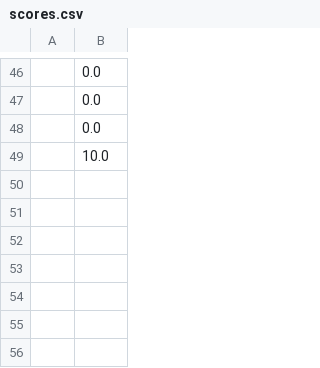
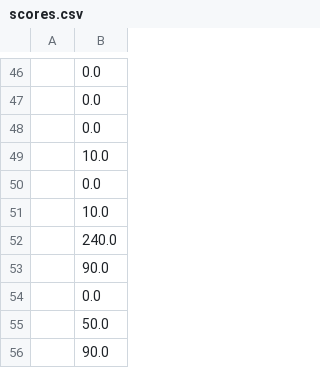
Before and after one commit to yarroww07/Pygame-based-Snake, a CSV file: scores.csv, drawn as a sheet; only a part is shown, gaps mark what is left out; the diff names each change by its address in the sheet, - before the commit and + after, or states it on an @@ line.

```diff
--- a/scores.csv
+++ b/scores.csv
+row 50:  | 0.0
+row 51:  | 10.0
+row 52:  | 240.0
+row 53:  | 90.0
+row 54:  | 0.0
+row 55:  | 50.0
+row 56:  | 90.0
```
Also changed, not shown: 1 other file.
